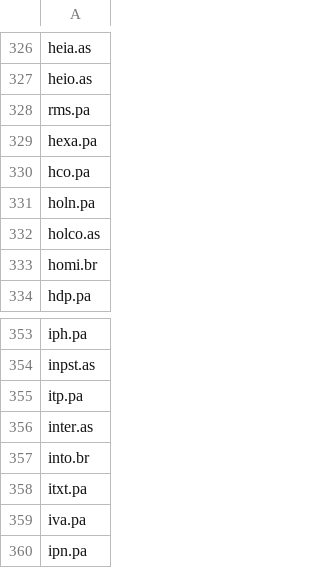
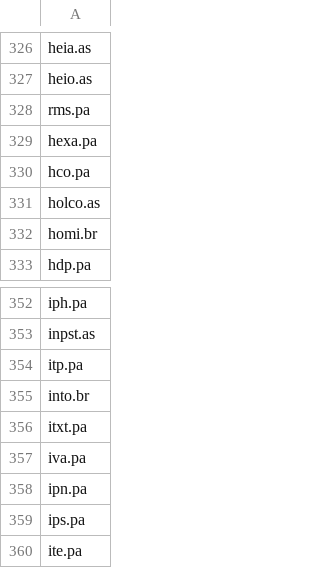
Before and after one commit to QGdtsc/dashboard_qg_yf_csv, a CSV file: list_tickers_euronext.csv, drawn as a sheet; only a part is shown, gaps mark what is left out; the shorter side is filled out with more unchanged rows; the diff names each change by its address in the sheet, - before the commit and + after, or states it on an @@ line.

Commit message:
Upload files via python

```diff
--- a/list_tickers_euronext.csv
+++ b/list_tickers_euronext.csv
-row 331: holn.pa
-row 356: inter.as
```
